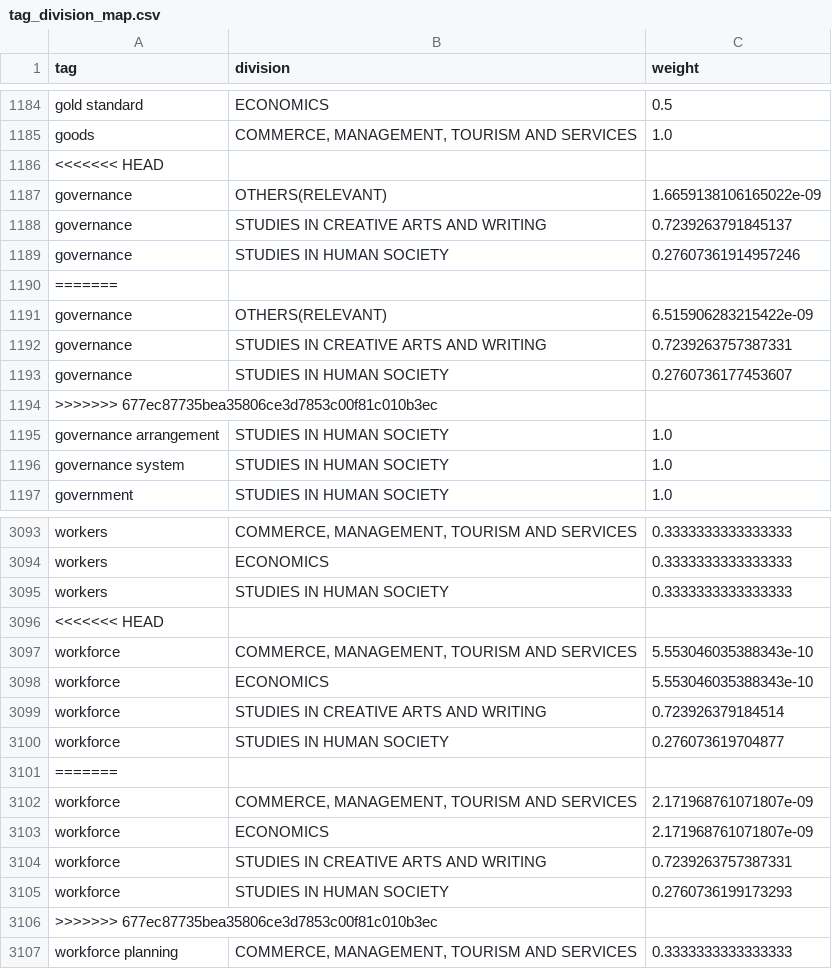
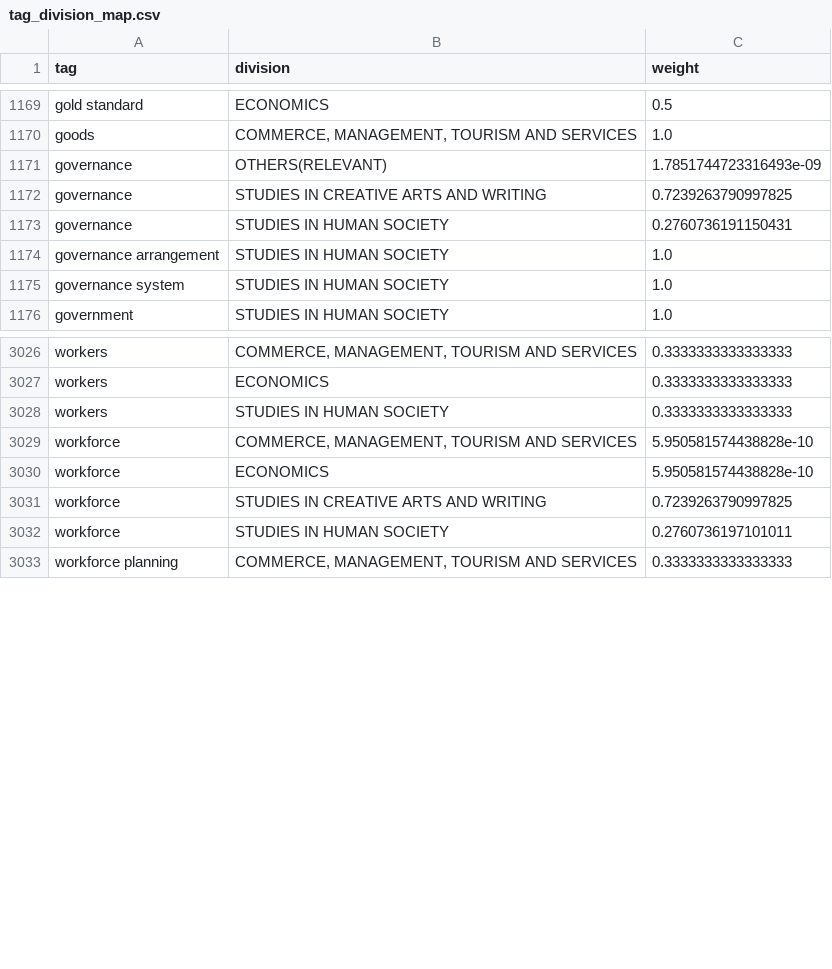
Before and after one commit to PipelineBot01/TendersPlus, a CSV file: matcher/researcher/assets/tag_division_map.csv, drawn as a sheet; only a part is shown, gaps mark what is left out; the diff covers the shown part only.

```diff
--- a/matcher/researcher/assets/tag_division_map.csv
+++ b/matcher/researcher/assets/tag_division_map.csv
@@ -1185,11 +1170,5 @@ gold standard,ECONOMICS,0.5
 goods,"COMMERCE, MANAGEMENT, TOURISM AND SERVICES",1.0
-<<<<<<< HEAD
-governance,OTHERS(RELEVANT),1.6659138106165022e-09
-governance,STUDIES IN CREATIVE ARTS AND WRITING,0.7239263791845137
-governance,STUDIES IN HUMAN SOCIETY,0.27607361914957246
-=======
-governance,OTHERS(RELEVANT),6.515906283215422e-09
-governance,STUDIES IN CREATIVE ARTS AND WRITING,0.7239263757387331
-governance,STUDIES IN HUMAN SOCIETY,0.2760736177453607
->>>>>>> 677ec87735bea35806ce3d7853c00f81c010b3ec
+governance,OTHERS(RELEVANT),1.7851744723316493e-09
+governance,STUDIES IN CREATIVE ARTS AND WRITING,0.7239263790997825
+governance,STUDIES IN HUMAN SOCIETY,0.2760736191150431
 governance arrangement,STUDIES IN HUMAN SOCIETY,1.0
@@ -3095,13 +3028,6 @@ workers,ECONOMICS,0.3333333333333333
 workers,STUDIES IN HUMAN SOCIETY,0.3333333333333333
-<<<<<<< HEAD
-workforce,"COMMERCE, MANAGEMENT, TOURISM AND SERVICES",5.553046035388343e-10
-workforce,ECONOMICS,5.553046035388343e-10
-workforce,STUDIES IN CREATIVE ARTS AND WRITING,0.723926379184514
-workforce,STUDIES IN HUMAN SOCIETY,0.276073619704877
-=======
-workforce,"COMMERCE, MANAGEMENT, TOURISM AND SERVICES",2.171968761071807e-09
-workforce,ECONOMICS,2.171968761071807e-09
-workforce,STUDIES IN CREATIVE ARTS AND WRITING,0.7239263757387331
-workforce,STUDIES IN HUMAN SOCIETY,0.2760736199173293
->>>>>>> 677ec87735bea35806ce3d7853c00f81c010b3ec
+workforce,"COMMERCE, MANAGEMENT, TOURISM AND SERVICES",5.950581574438828e-10
+workforce,ECONOMICS,5.950581574438828e-10
+workforce,STUDIES IN CREATIVE ARTS AND WRITING,0.7239263790997825
+workforce,STUDIES IN HUMAN SOCIETY,0.2760736197101011
 workforce planning,"COMMERCE, MANAGEMENT, TOURISM AND SERVICES",0.3333333333333333
```
Also changed, not shown: 61 removed rows and 28 edited cells elsewhere in this file, 2 other files.
